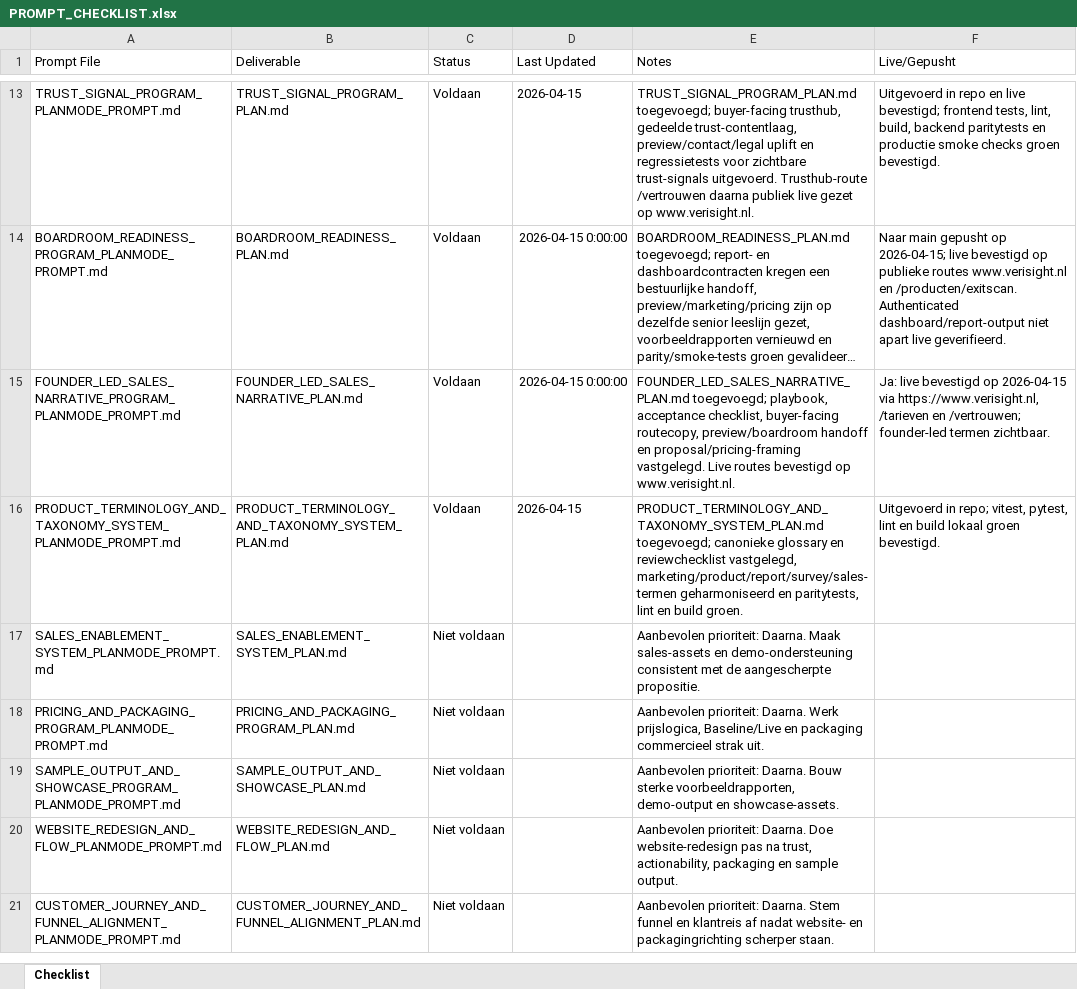
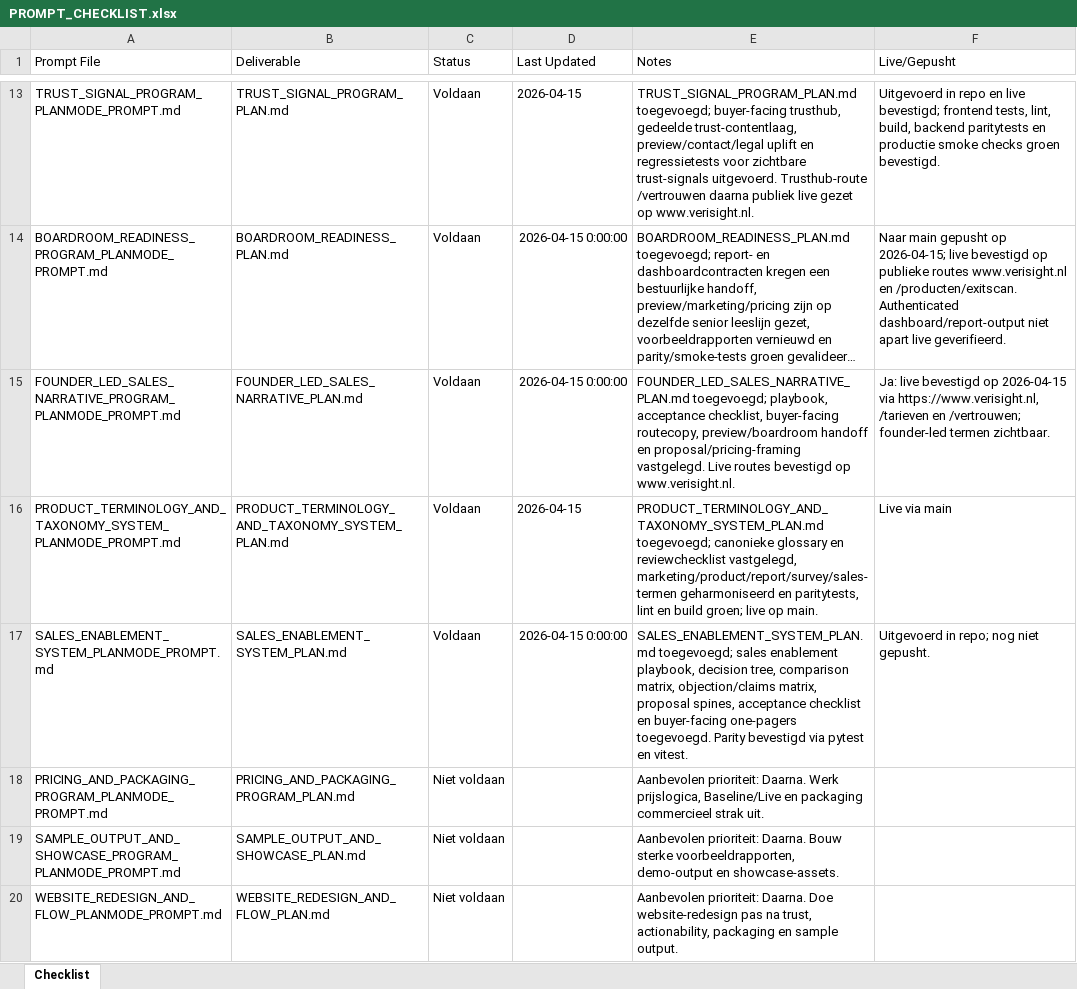
Before and after one commit to larshengel08-lang/VerisightSaaS, an Excel workbook: docs/prompts/PROMPT_CHECKLIST.xlsx, sheet Checklist, drawn as a sheet; only a part is shown, gaps mark what is left out; the shorter side is filled out with more unchanged rows; long unchanged cells end in …; values as stored, in another font and other column widths than the file's, no borders; the diff names each change by its address in the sheet, - before the commit and + after, or states it on an @@ line.

Commit message:
Mark terminology plan live in checklist

```diff
--- a/docs/prompts/PROMPT_CHECKLIST.xlsx (sheet Checklist)
+++ b/docs/prompts/PROMPT_CHECKLIST.xlsx (sheet Checklist)
-E16 (Notes): …en build groen.
+E16 (Notes): …en build groen; live op main.
-F16 (Live/Gepusht): Uitgevoerd in repo; vitest, pytest, lint en build lokaal groen bevestigd.
+F16 (Live/Gepusht): Live via main
-C17 (Status): Niet voldaan
+C17 (Status): Voldaan
-D17 (Last Updated): (empty)
+D17 (Last Updated): 2026-04-15 0:00:00
-E17 (Notes): Aanbevolen prioriteit: Daarna. Maak sales-assets en demo-ondersteuning consistent met de aangescherpte propositie.
+E17 (Notes): SALES_ENABLEMENT_SYSTEM_PLAN.md toegevoegd; sales enablement playbook, decision tree, comparison matrix, objection/claims matrix, proposal spines, acceptance checklist en buyer-facing one-pagers toegevoegd. Parity bevestigd via pytest en vitest.
-F17 (Live/Gepusht): (empty)
+F17 (Live/Gepusht): Uitgevoerd in repo; nog niet gepusht.
```
Also changed, not shown: 1 other file.
